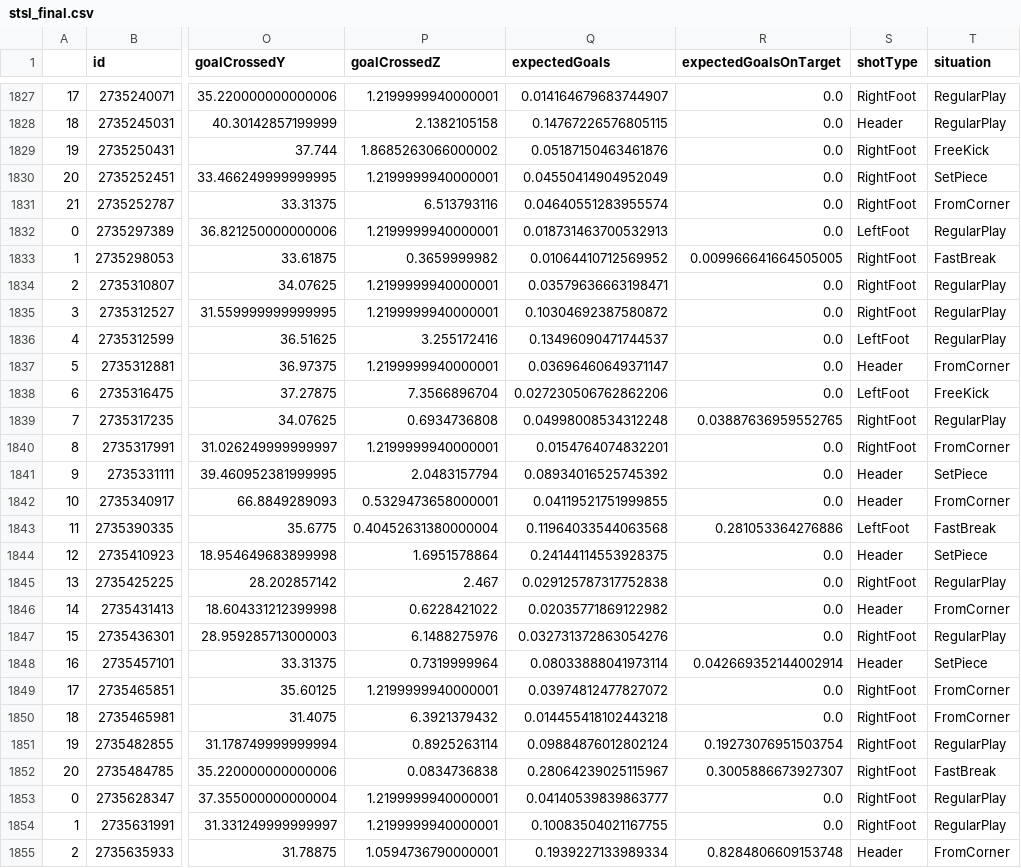
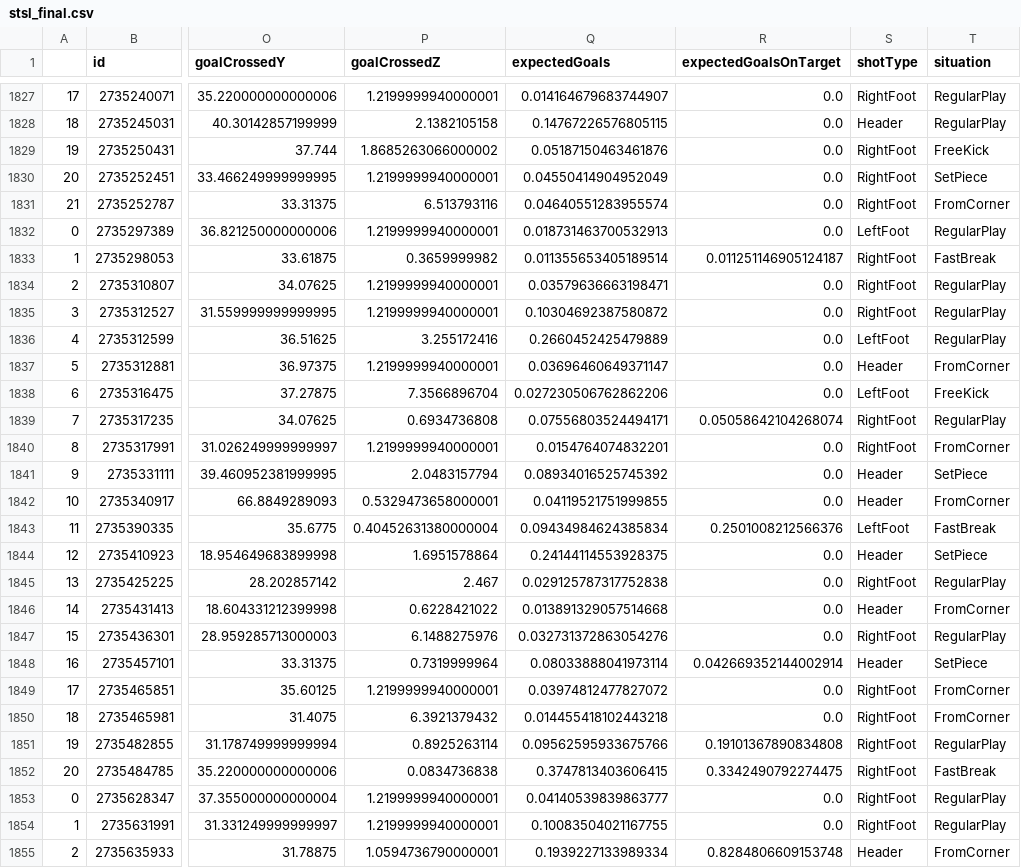
Before and after one commit to kovacs5/fotmob_csv, a CSV file: stsl_final.csv, drawn as a sheet; only a part is shown, gaps mark what is left out; the diff names each change by its address in the sheet, - before the commit and + after, or states it on an @@ line.

```diff
--- a/stsl_final.csv
+++ b/stsl_final.csv
-Q1833 (expectedGoals): 0.01064410712569952
+Q1833 (expectedGoals): 0.011355653405189514
-R1833 (expectedGoalsOnTarget): 0.009966641664505005
+R1833 (expectedGoalsOnTarget): 0.011251146905124187
-Q1836 (expectedGoals): 0.13496090471744537
+Q1836 (expectedGoals): 0.2660452425479889
-Q1839 (expectedGoals): 0.04998008534312248
+Q1839 (expectedGoals): 0.07556803524494171
-R1839 (expectedGoalsOnTarget): 0.03887636959552765
+R1839 (expectedGoalsOnTarget): 0.05058642104268074
-Q1843 (expectedGoals): 0.11964033544063568
+Q1843 (expectedGoals): 0.09434984624385834
-R1843 (expectedGoalsOnTarget): 0.281053364276886
+R1843 (expectedGoalsOnTarget): 0.2501008212566376
-Q1846 (expectedGoals): 0.02035771869122982
+Q1846 (expectedGoals): 0.013891329057514668
-Q1851 (expectedGoals): 0.09884876012802124
+Q1851 (expectedGoals): 0.09562595933675766
-R1851 (expectedGoalsOnTarget): 0.19273076951503754
+R1851 (expectedGoalsOnTarget): 0.19101367890834808
-Q1852 (expectedGoals): 0.28064239025115967
+Q1852 (expectedGoals): 0.3747813403606415
-R1852 (expectedGoalsOnTarget): 0.3005886673927307
+R1852 (expectedGoalsOnTarget): 0.3342490792274475
```
